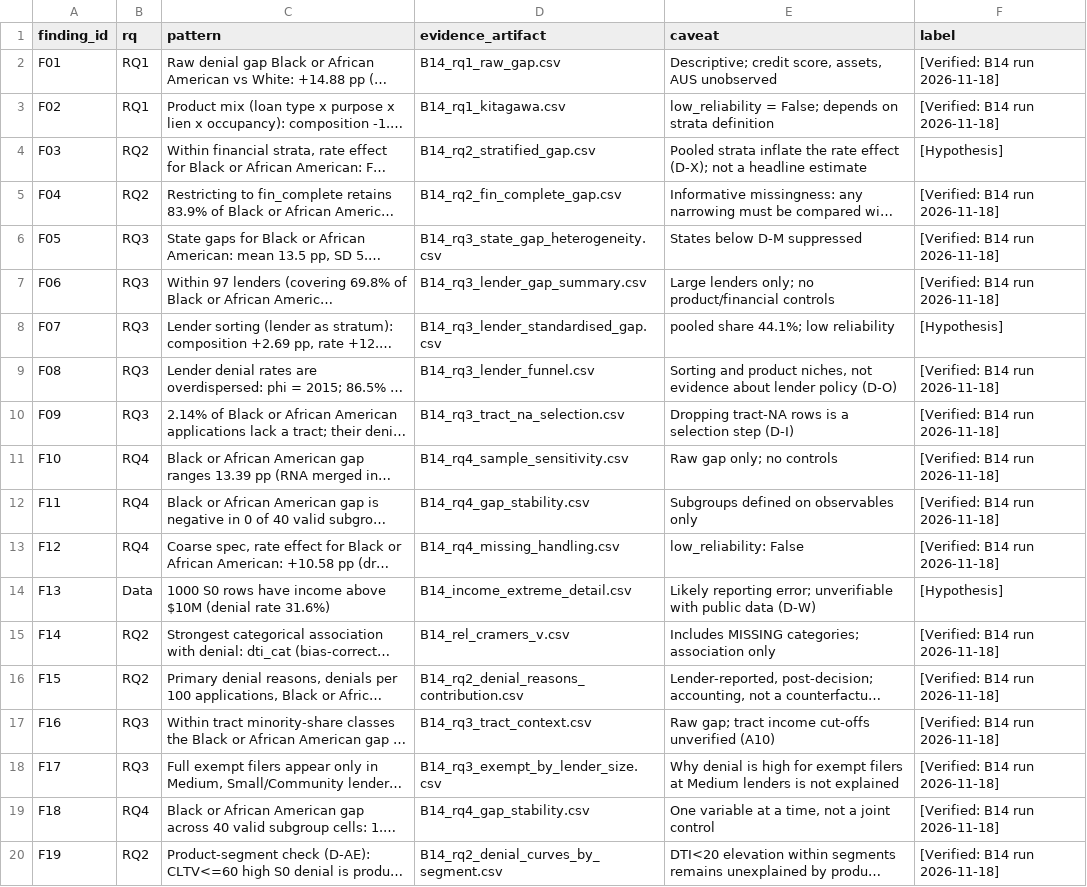
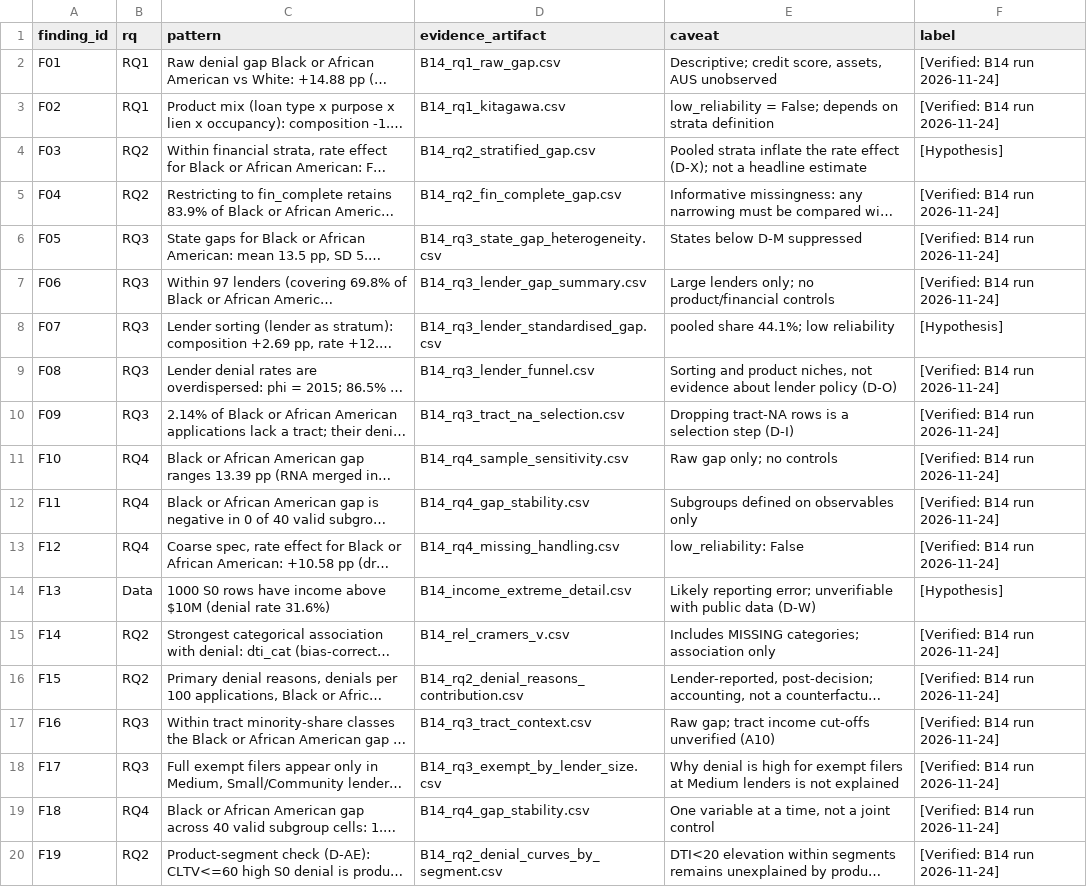
Before and after one commit to ggiakhanhh/neu_ba65_bigdata_hmda_2024, a CSV file: B14 - EDA/output/B14_eda_findings.csv, drawn as a sheet; long unchanged cells end in …; the diff names each change by its address in the sheet, - before the commit and + after, or states it on an @@ line.

```diff
--- a/B14 - EDA/output/B14_eda_findings.csv
+++ b/B14 - EDA/output/B14_eda_findings.csv
-F2:F3 (label): [Verified: B14 run 2026-11-18]
+F2:F3 (label): [Verified: B14 run 2026-11-24]
-F5:F7 (label): [Verified: B14 run 2026-11-18]
+F5:F7 (label): [Verified: B14 run 2026-11-24]
-F9:F13 (label): [Verified: B14 run 2026-11-18]
+F9:F13 (label): [Verified: B14 run 2026-11-24]
-F15:F20 (label): [Verified: B14 run 2026-11-18]
+F15:F20 (label): [Verified: B14 run 2026-11-24]
```
Also changed, not shown: B14 - EDA/output/B14_summary.csv, 14 other files.
